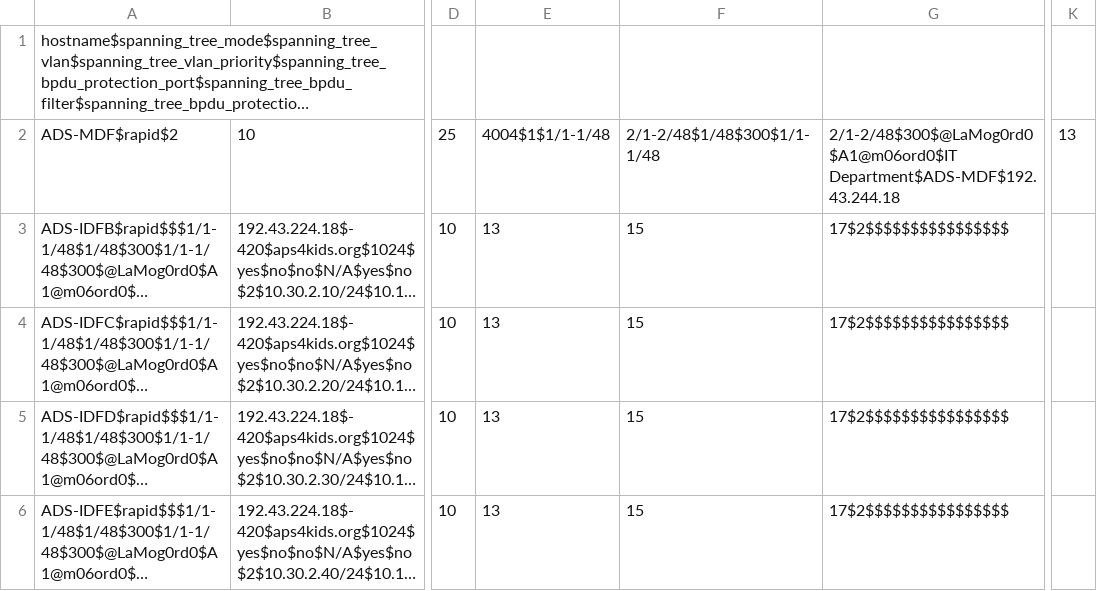
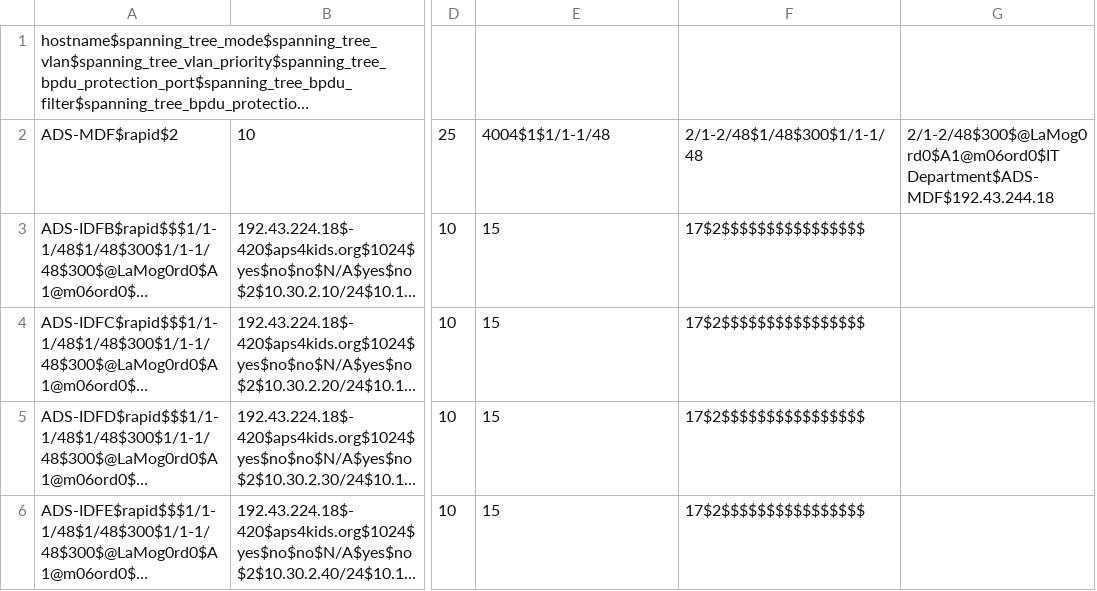
Before and after one commit to autotraversa/Alamogordo_Jinja, a CSV file: Alamogordo.csv, drawn as a sheet; only a part is shown, gaps mark what is left out; long unchanged cells end in …; removed rows and columns are numbered as before the commit, all else as after; the diff names each change by its address in the sheet, - before the commit and + after, or states it on an @@ line.

Commit message:
Update Alamogordo.csv

```diff
--- a/Alamogordo.csv
+++ b/Alamogordo.csv
-column E, rows 2-6: 4004$1$1/1-1/48 | 13 | 13 | 13 | 13
+column G, row 2: 2/1-2/48$300$@LaMog0rd0$A1@m06ord0$IT Department$ADS-MDF$192.43.244.18
-column K, row 2: 13
-E2: 2/1-2/48$1/48$300$1/1-1/48
+E2: 4004$1$1/1-1/48
-F2: 2/1-2/48$300$@LaMog0rd0$A1@m06ord0$IT Department$ADS-MDF$192.43.244.18
+F2: 2/1-2/48$1/48$300$1/1-1/48
```
